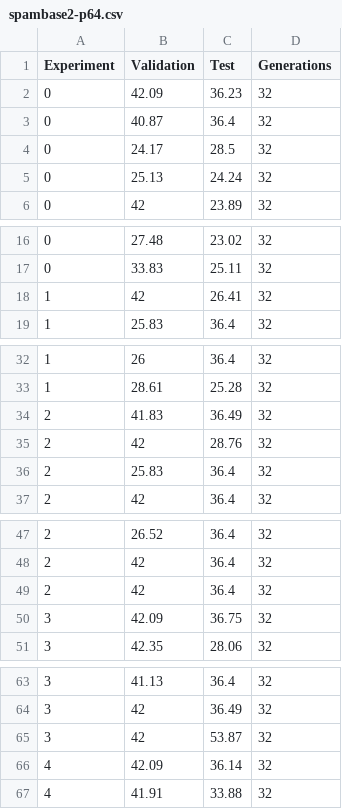
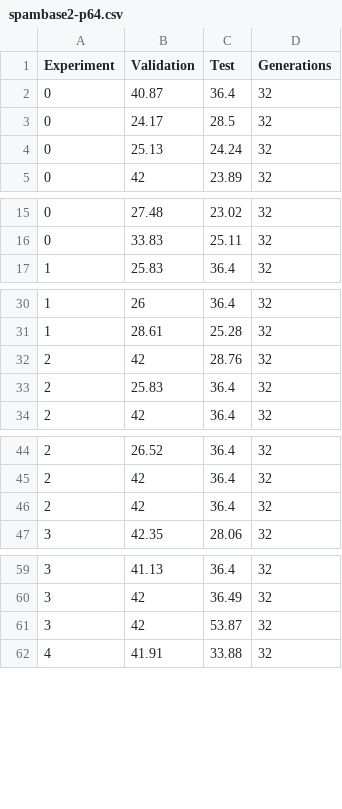
Before and after one commit to JJ/2021-cec-deep-g-prop, a CSV file: data/spambase2-p64.csv, drawn as a sheet; only a part is shown, gaps mark what is left out; the diff covers the shown part only.

```diff
--- a/data/spambase2-p64.csv
+++ b/data/spambase2-p64.csv
@@ -1,3 +1,2 @@
 Experiment, Validation, Test, Generations
-0, 42.09, 36.23, 32
 0, 40.87, 36.4, 32
@@ -17,3 +16,2 @@ Experiment, Validation, Test, Generations
 0, 33.83, 25.11, 32
-1, 42, 26.41, 32
 1, 25.83, 36.4, 32
@@ -33,3 +31,2 @@ Experiment, Validation, Test, Generations
 1, 28.61, 25.28, 32
-2, 41.83, 36.49, 32
 2, 42, 28.76, 32
@@ -49,3 +46,2 @@ Experiment, Validation, Test, Generations
 2, 42, 36.4, 32
-3, 42.09, 36.75, 32
 3, 42.35, 28.06, 32
@@ -65,3 +61,2 @@ Experiment, Validation, Test, Generations
 3, 42, 53.87, 32
-4, 42.09, 36.14, 32
 4, 41.91, 33.88, 32
```
Also changed, not shown: 13 removed rows elsewhere in this file, data/spambase1-p64.csv, data/spambase3-p64.csv.
